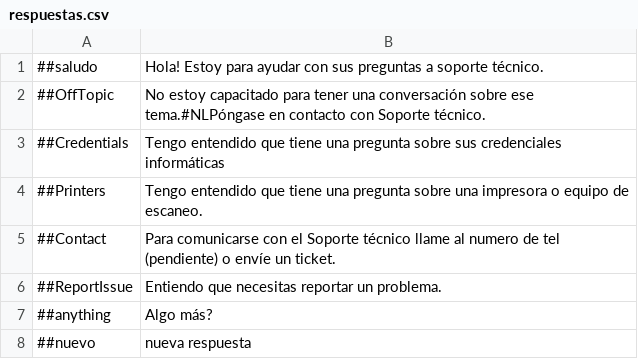
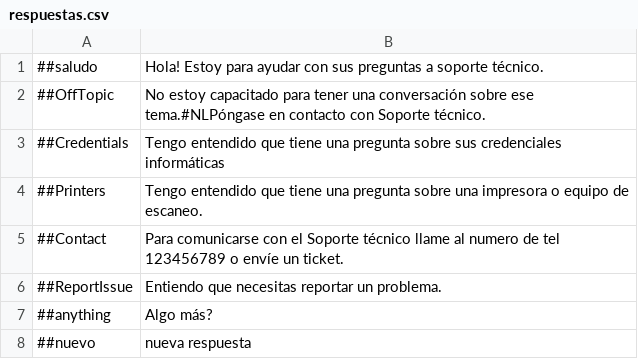
Before and after one commit to osacr6/itChat, a CSV file: datos/respuestas.csv, drawn as a sheet.

```diff
--- a/datos/respuestas.csv
+++ b/datos/respuestas.csv
@@ -4,3 +4,3 @@
 ##Printers, Tengo entendido que tiene una pregunta sobre una impresora o equipo de escaneo.
-##Contact, Para comunicarse con el Soporte técnico llame al numero de tel (pendiente) o envíe un ticket.
+##Contact, Para comunicarse con el Soporte técnico llame al numero de tel 123456789 o envíe un ticket.
 ##ReportIssue, Entiendo que necesitas reportar un problema.
```
Also changed, not shown: 7 other files.
